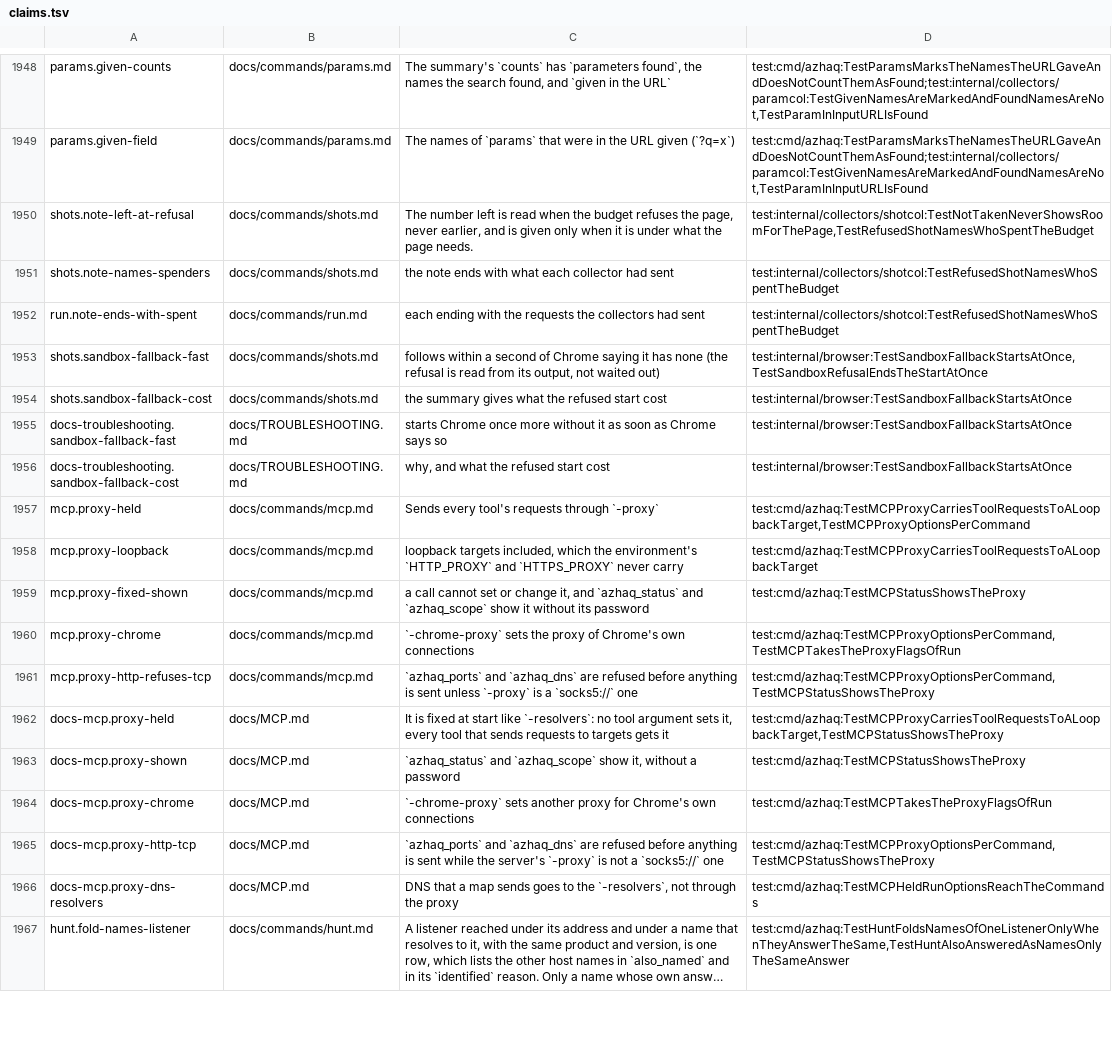
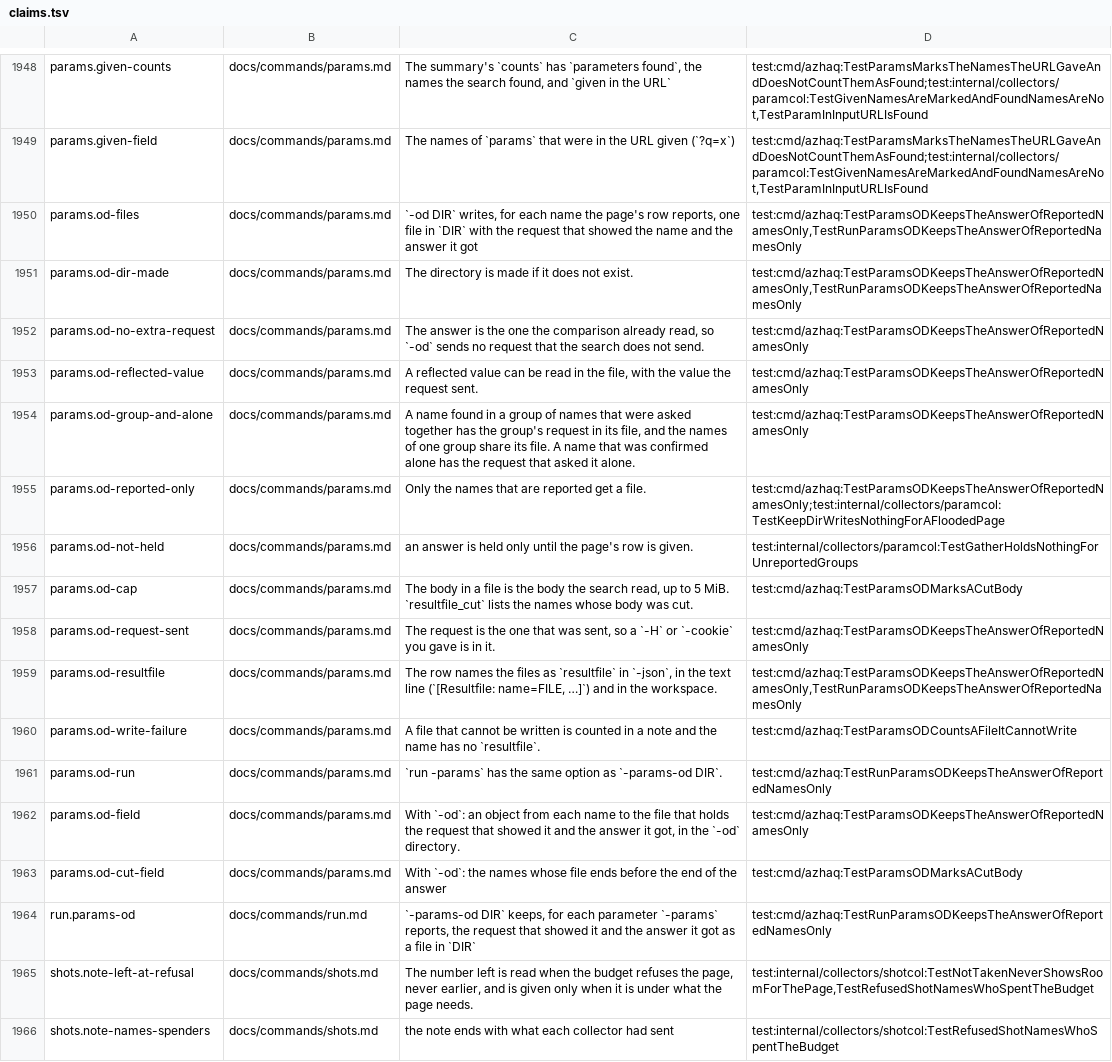
Before and after one commit to lilsadfoqs/azhaq, a TSV file: docs/claims.tsv, drawn as a sheet; only a part is shown, gaps mark what is left out; the shorter side is filled out with more unchanged rows; long unchanged cells end in ….

Commit message:
feat(params): -od keeps the request and answer of each name
params -od DIR and run -params-od DIR write, for each name a page's row
reports, one file with the request that showed it and the answer it got,
in the format, naming and 5 MiB cap of dirs -od. The row names them in
resultfile and resultfile_cut.

The answer is the one the comparison already read: no request is added.
An answer is held only until the page's row is given, and the groups of
a page that answers any name are dropped with their answers.

Refs #593

```diff
--- a/docs/claims.tsv
+++ b/docs/claims.tsv
@@ -1949,2 +1949,17 @@ params.given-counts	docs/commands/params.md	The summary's `counts` has `paramete
 params.given-field	docs/commands/params.md	The names of `params` that were in the URL given (`?q=x`)	test:cmd/azhaq:TestParamsMarksTheNamesTheURLGaveAndDoesNotCountThemAsFound;test:internal/collectors/paramcol:TestGivenNamesAreMarkedAndFoundNamesAreNot,TestParamInInputURLIsFound
+params.od-files	docs/commands/params.md	`-od DIR` writes, for each name the page's row reports, one file in `DIR` with the request that showed the name and the answer it got	test:cmd/azhaq:TestParamsODKeepsTheAnswerOfReportedNamesOnly,TestRunParamsODKeepsTheAnswerOfReportedNamesOnly
+params.od-dir-made	docs/commands/params.md	The directory is made if it does not exist.	test:cmd/azhaq:TestParamsODKeepsTheAnswerOfReportedNamesOnly,TestRunParamsODKeepsTheAnswerOfReportedNamesOnly
+params.od-no-extra-request	docs/commands/params.md	The answer is the one the comparison already read, so `-od` sends no request that the search does not send.	test:cmd/azhaq:TestParamsODKeepsTheAnswerOfReportedNamesOnly
+params.od-reflected-value	docs/commands/params.md	A reflected value can be read in the file, with the value the request sent.	test:cmd/azhaq:TestParamsODKeepsTheAnswerOfReportedNamesOnly
+params.od-group-and-alone	docs/commands/params.md	A name found in a group of names that were asked together has the group's request in its file, and the names of one group share its file. A name that was confirmed alone has the request that asked it alone.	test:cmd/azhaq:TestParamsODKeepsTheAnswerOfReportedNamesOnly
+params.od-reported-only	docs/commands/params.md	Only the names that are reported get a file.	test:cmd/azhaq:TestParamsODKeepsTheAnswerOfReportedNamesOnly;test:internal/collectors/paramcol:TestKeepDirWritesNothingForAFloodedPage
+params.od-not-held	docs/commands/params.md	an answer is held only until the page's row is given.	test:internal/collectors/paramcol:TestGatherHoldsNothingForUnreportedGroups
+params.od-cap	docs/commands/params.md	The body in a file is the body the search read, up to 5 MiB. `resultfile_cut` lists the names whose body was cut.	test:cmd/azhaq:TestParamsODMarksACutBody
+params.od-request-sent	docs/commands/params.md	The request is the one that was sent, so a `-H` or `-cookie` you gave is in it.	test:cmd/azhaq:TestParamsODKeepsTheAnswerOfReportedNamesOnly
+params.od-resultfile	docs/commands/params.md	The row names the files as `resultfile` in `-json`, in the text line (`[Resultfile: name=FILE, …]`) and in the workspace.	test:cmd/azhaq:TestParamsODKeepsTheAnswerOfReportedNamesOnly,TestRunParamsODKeepsTheAnswerOfReportedNamesOnly
+params.od-write-failure	docs/commands/params.md	A file that cannot be written is counted in a note and the name has no `resultfile`.	test:cmd/azhaq:TestParamsODCountsAFileItCannotWrite
+params.od-run	docs/commands/params.md	`run -params` has the same option as `-params-od DIR`.	test:cmd/azhaq:TestRunParamsODKeepsTheAnswerOfReportedNamesOnly
+params.od-field	docs/commands/params.md	With `-od`: an object from each name to the file that holds the request that showed it and the answer it got, in the `-od` directory.	test:cmd/azhaq:TestParamsODKeepsTheAnswerOfReportedNamesOnly
+params.od-cut-field	docs/commands/params.md	With `-od`: the names whose file ends before the end of the answer	test:cmd/azhaq:TestParamsODMarksACutBody
+run.params-od	docs/commands/run.md	`-params-od DIR` keeps, for each parameter `-params` reports, the request that showed it and the answer it got as a file in `DIR`	test:cmd/azhaq:TestRunParamsODKeepsTheAnswerOfReportedNamesOnly
 shots.note-left-at-refusal	docs/commands/shots.md	The number left is read when the budget refuses the page, never earlier, and is given only when it is under what the page needs.	test:internal/collectors/shotcol:TestNotTakenNeverShowsRoomForThePage,TestRefusedShotNamesWhoSpentTheBudget
```
Also changed, not shown: 17 other files.
